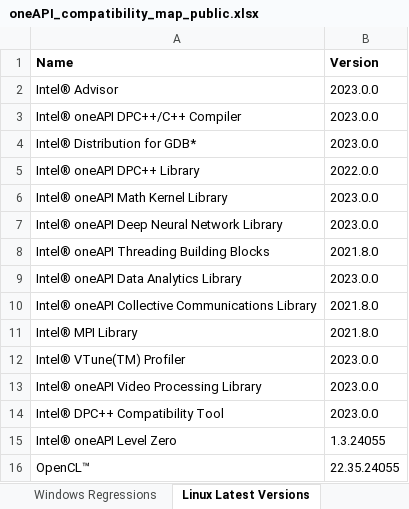
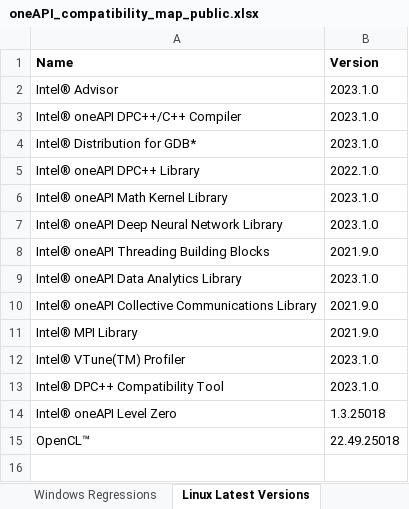
Before and after one commit to intel/diagnostics-utility, an Excel workbook: databases/src/oneAPI_compatibility_map_public.xlsx, sheet Linux Latest Versions, drawn as a sheet; values as stored, in another font and other column widths than the file's, no borders; removed rows and columns are numbered as before the commit, all else as after; the diff names each change by its address in the sheet, - before the commit and + after, or states it on an @@ line.

```diff
--- a/databases/src/oneAPI_compatibility_map_public.xlsx (sheet Linux Latest Versions)
+++ b/databases/src/oneAPI_compatibility_map_public.xlsx (sheet Linux Latest Versions)
-B2:B4 (Version): 2023.0.0
+B2:B4 (Version): 2023.1.0
-B5 (Version): 2022.0.0
+B5 (Version): 2022.1.0
-B6:B7 (Version): 2023.0.0
+B6:B7 (Version): 2023.1.0
-B8 (Version): 2021.8.0
+B8 (Version): 2021.9.0
-B9 (Version): 2023.0.0
+B9 (Version): 2023.1.0
-B10:B11 (Version): 2021.8.0
+B10:B11 (Version): 2021.9.0
-B12 (Version): 2023.0.0
+B12 (Version): 2023.1.0
-row 13: Intel® oneAPI Video Processing Library | 2023.0.0
-B13 (Version): 2023.0.0
+B13 (Version): 2023.1.0
-B14 (Version): 1.3.24055
+B14 (Version): 1.3.25018
-B15 (Version): 22.35.24055
+B15 (Version): 22.49.25018
```
Also changed, not shown: other sheet tabs, 15 other files.
